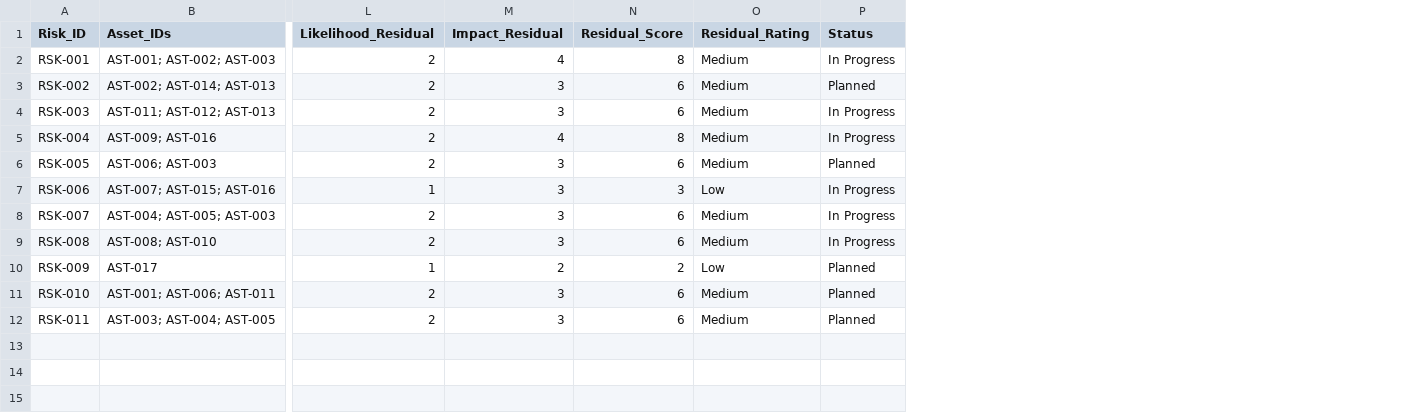
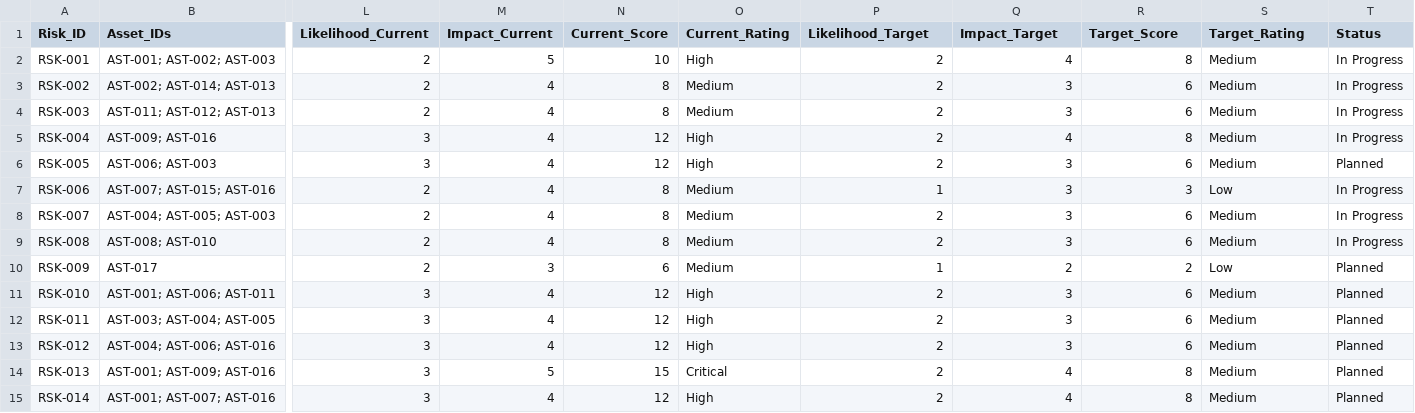
Before and after one commit to Raphael-1z/PAYNEST-ISMS, a CSV file: 02-risk-management/risk-register.csv, drawn as a sheet; only a part is shown, gaps mark what is left out; addresses are those after the commit; rows hold the shown columns only; the diff names each change by its address in the sheet, - before the commit and + after, or states it on an @@ line.

Commit message:
Fix statuses and risk scoring, add legal register and three risks

```diff
--- a/02-risk-management/risk-register.csv
+++ b/02-risk-management/risk-register.csv
+column L (Likelihood_Current), rows 2-12: 2 | 2 | 2 | 3 | 3 | 2 | 2 | 2 | 2 | 3 | 3
+column M (Impact_Current), rows 2-12: 5 | 4 | 4 | 4 | 4 | 4 | 4 | 4 | 3 | 4 | 4
+column N (Current_Score), rows 2-12: 10 | 8 | 8 | 12 | 12 | 8 | 8 | 8 | 6 | 12 | 12
+column O (Current_Rating), rows 2-12: High | Medium | Medium | High | High | Medium | Medium | Medium | Medium | High | High
-P1: Likelihood_Residual
+P1: Likelihood_Target
-Q1: Impact_Residual
+Q1: Impact_Target
-R1: Residual_Score
+R1: Target_Score
-S1: Residual_Rating
+S1: Target_Rating
-T3 (Status): Planned
+T3 (Status): In Progress
+row 13: RSK-012 | AST-004; AST-006; AST-016 | 3 | 4 | 12 | High | 2 | 3 | 6 | Medium | Planned
+row 14: RSK-013 | AST-001; AST-009; AST-016 | 3 | 5 | 15 | Critical | 2 | 4 | 8 | Medium | Planned
+row 15: RSK-014 | AST-001; AST-007; AST-016 | 3 | 4 | 12 | High | 2 | 4 | 8 | Medium | Planned
```
Also changed, not shown: 03-policies-and-soa/statement-of-applicability.csv, 05-assurance-and-evidence/Assurance and Evidence Log.csv, 4 other files.
